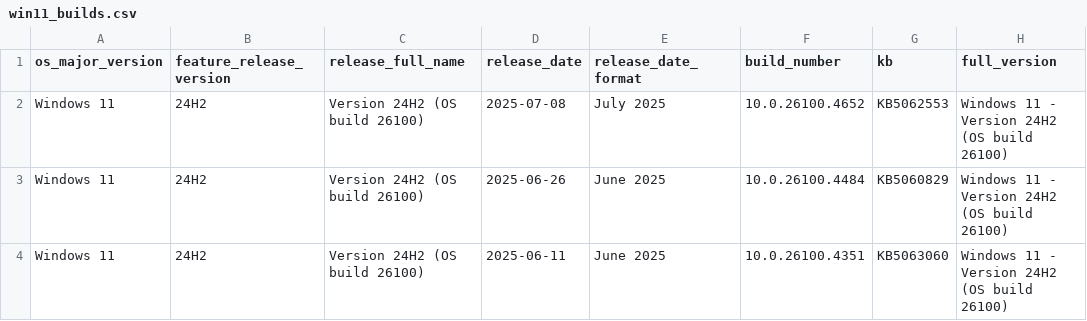
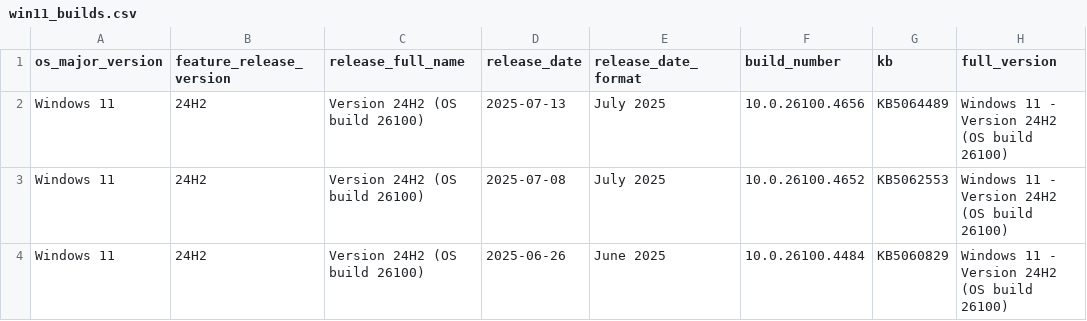
Before and after one commit to Clemv95/Windows-Update-CSV-Scraper, a CSV file: win11_builds.csv, drawn as a sheet; only a part is shown; the shorter side is filled out with more unchanged rows; the diff names each change by its address in the sheet, - before the commit and + after, or states it on an @@ line.

```diff
--- a/win11_builds.csv
+++ b/win11_builds.csv
+row 2: Windows 11 | 24H2 | Version 24H2 (OS build 26100) | 2025-07-13 | July 2025 | 10.0.26100.4656 | KB5064489 | Windows 11 - Version 24H2 (OS build 26100)
```
